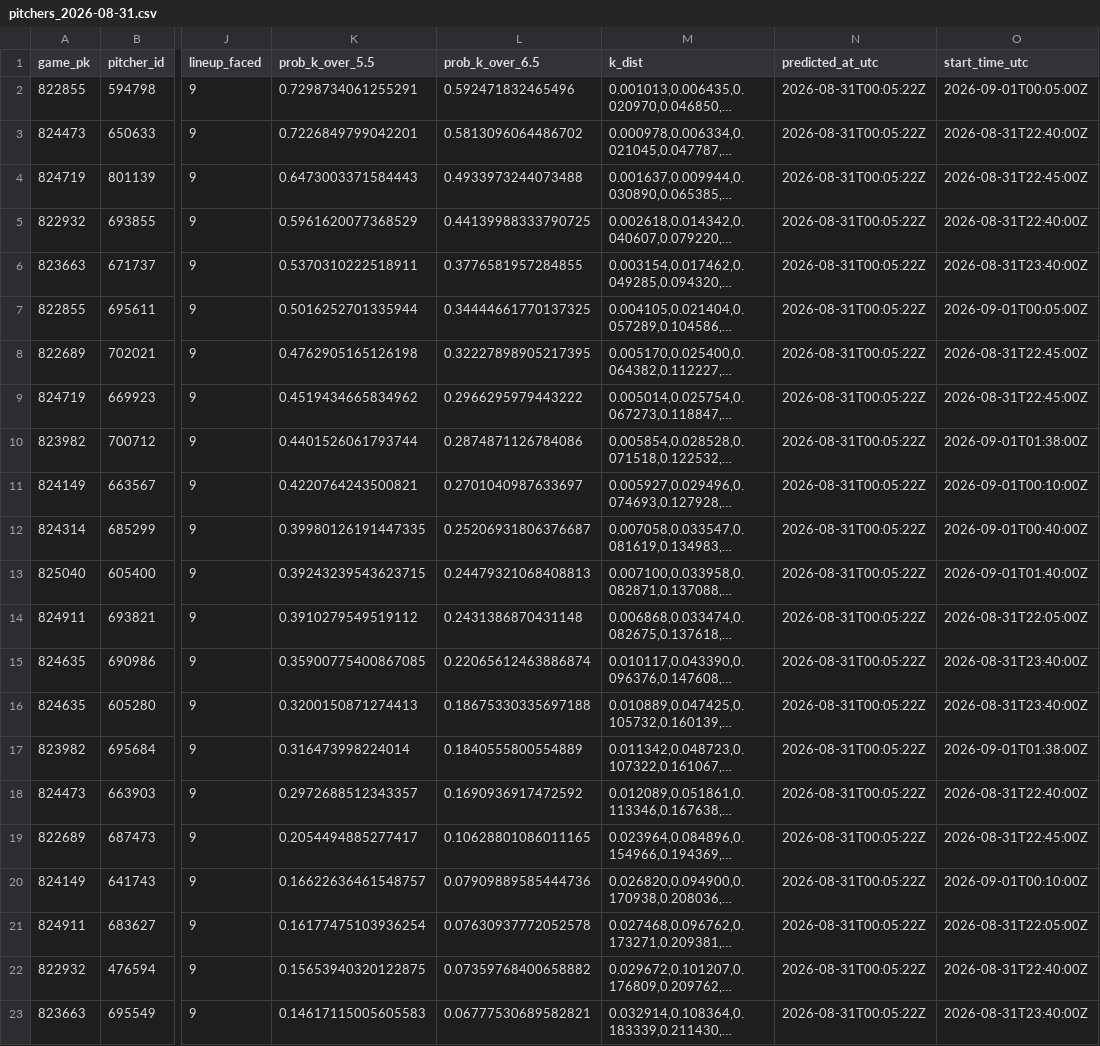
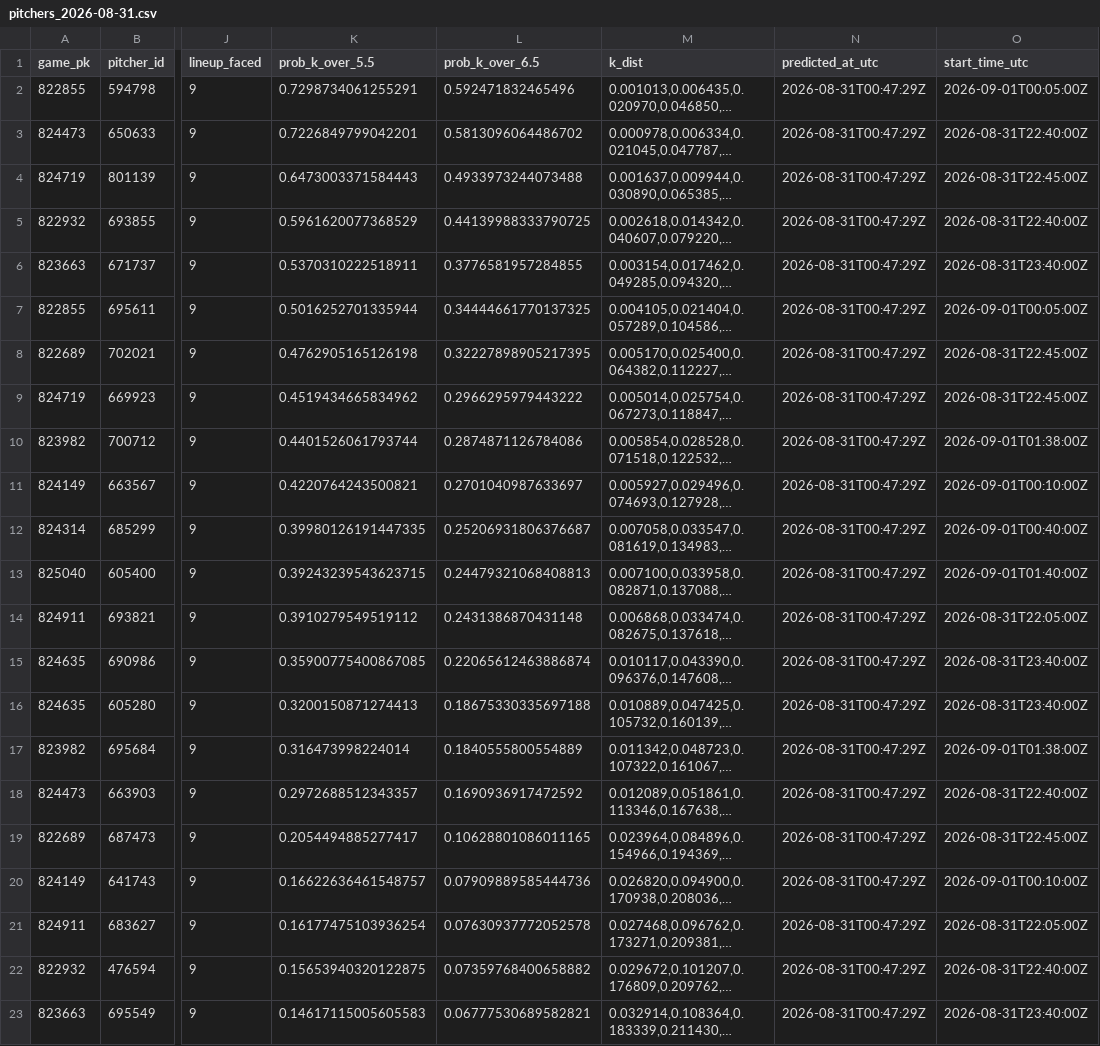
Before and after one commit to titan-trials/Base, a CSV file: cache/pitchers_2026-08-31.csv, drawn as a sheet; only a part is shown, gaps mark what is left out; long unchanged cells end in …; the diff names each change by its address in the sheet, - before the commit and + after, or states it on an @@ line.

```diff
--- a/cache/pitchers_2026-08-31.csv
+++ b/cache/pitchers_2026-08-31.csv
-N2:N23 (predicted_at_utc): 2026-08-31T00:05:22Z
+N2:N23 (predicted_at_utc): 2026-08-31T00:47:29Z
```
Also changed, not shown: cache/slate_2026-08-31.csv, 8 other files.
